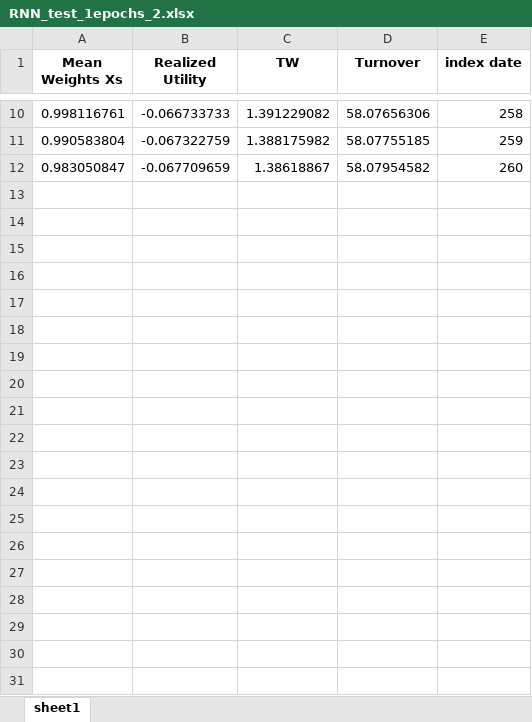
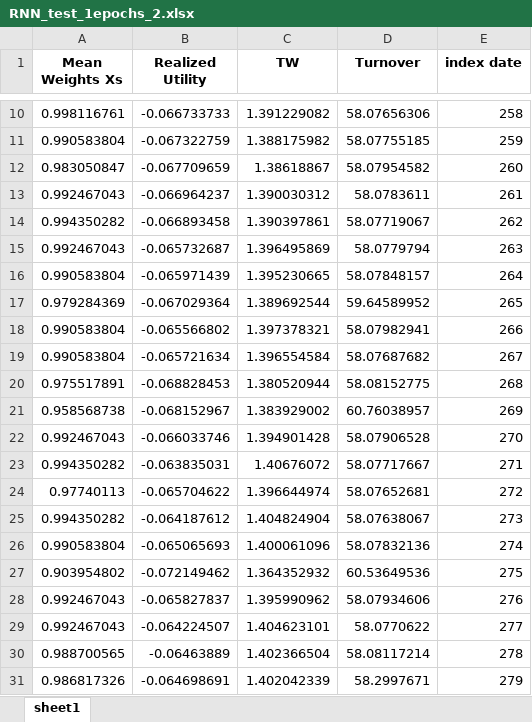
Before and after one commit to laurensWe/MThesis, an Excel workbook: RNN_test_1epochs_2.xlsx, sheet sheet1, drawn as a sheet; only a part is shown, gaps mark what is left out; values as stored, in another font and other column widths than the file's, no borders; the diff covers the shown part only; the diff names each change by its address in the sheet, - before the commit and + after, or states it on an @@ line.

Commit message:
no message

```diff
--- a/RNN_test_1epochs_2.xlsx (sheet sheet1)
+++ b/RNN_test_1epochs_2.xlsx (sheet sheet1)
+row 13: 0.992467043 | -0.066964237 | 1.390030312 | 58.0783611 | 261
+row 14: 0.994350282 | -0.066893458 | 1.390397861 | 58.07719067 | 262
+row 15: 0.992467043 | -0.065732687 | 1.396495869 | 58.0779794 | 263
+row 16: 0.990583804 | -0.065971439 | 1.395230665 | 58.07848157 | 264
+row 17: 0.979284369 | -0.067029364 | 1.389692544 | 59.64589952 | 265
+row 18: 0.990583804 | -0.065566802 | 1.397378321 | 58.07982941 | 266
+row 19: 0.990583804 | -0.065721634 | 1.396554584 | 58.07687682 | 267
+row 20: 0.975517891 | -0.068828453 | 1.380520944 | 58.08152775 | 268
+row 21: 0.958568738 | -0.068152967 | 1.383929002 | 60.76038957 | 269
+row 22: 0.992467043 | -0.066033746 | 1.394901428 | 58.07906528 | 270
+row 23: 0.994350282 | -0.063835031 | 1.40676072 | 58.07717667 | 271
+row 24: 0.97740113 | -0.065704622 | 1.396644974 | 58.07652681 | 272
+row 25: 0.994350282 | -0.064187612 | 1.404824904 | 58.07638067 | 273
+row 26: 0.990583804 | -0.065065693 | 1.400061096 | 58.07832136 | 274
+row 27: 0.903954802 | -0.072149462 | 1.364352932 | 60.53649536 | 275
+row 28: 0.992467043 | -0.065827837 | 1.395990962 | 58.07934606 | 276
+row 29: 0.992467043 | -0.064224507 | 1.404623101 | 58.0770622 | 277
+row 30: 0.988700565 | -0.06463889 | 1.402366504 | 58.08117214 | 278
+row 31: 0.986817326 | -0.064698691 | 1.402042339 | 58.2997671 | 279
```
Also changed, not shown: 110 added rows elsewhere in this sheet.
